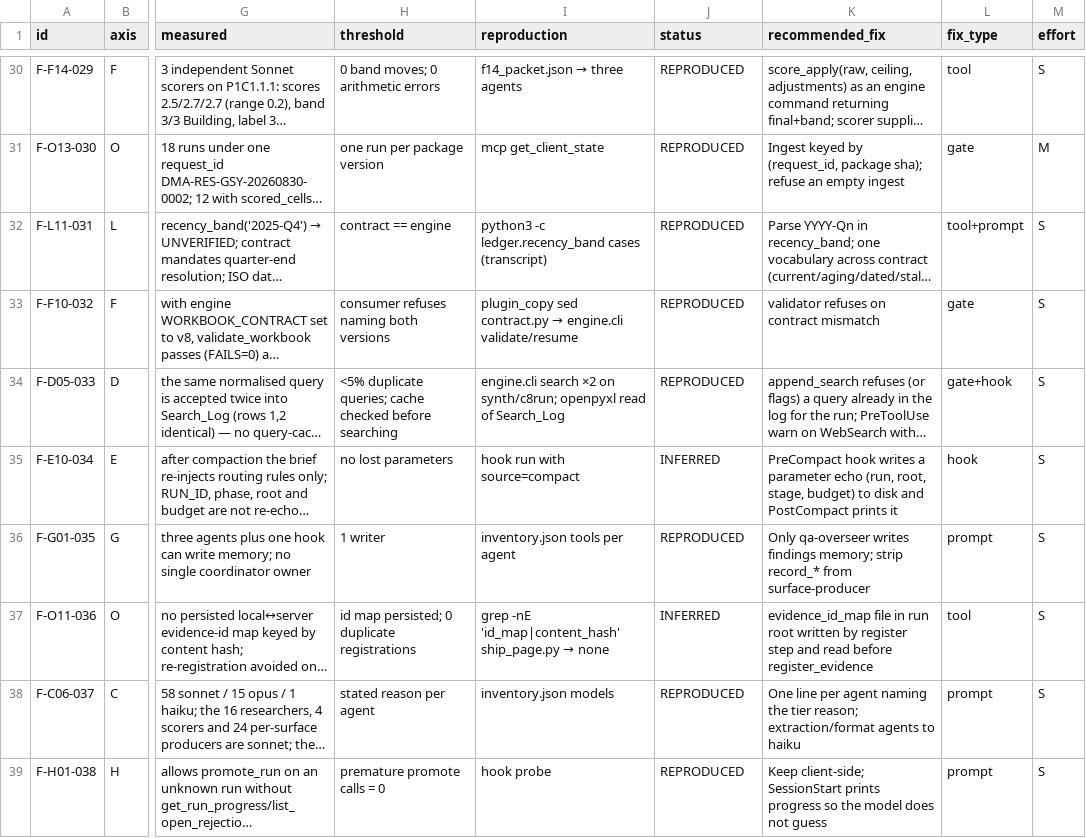
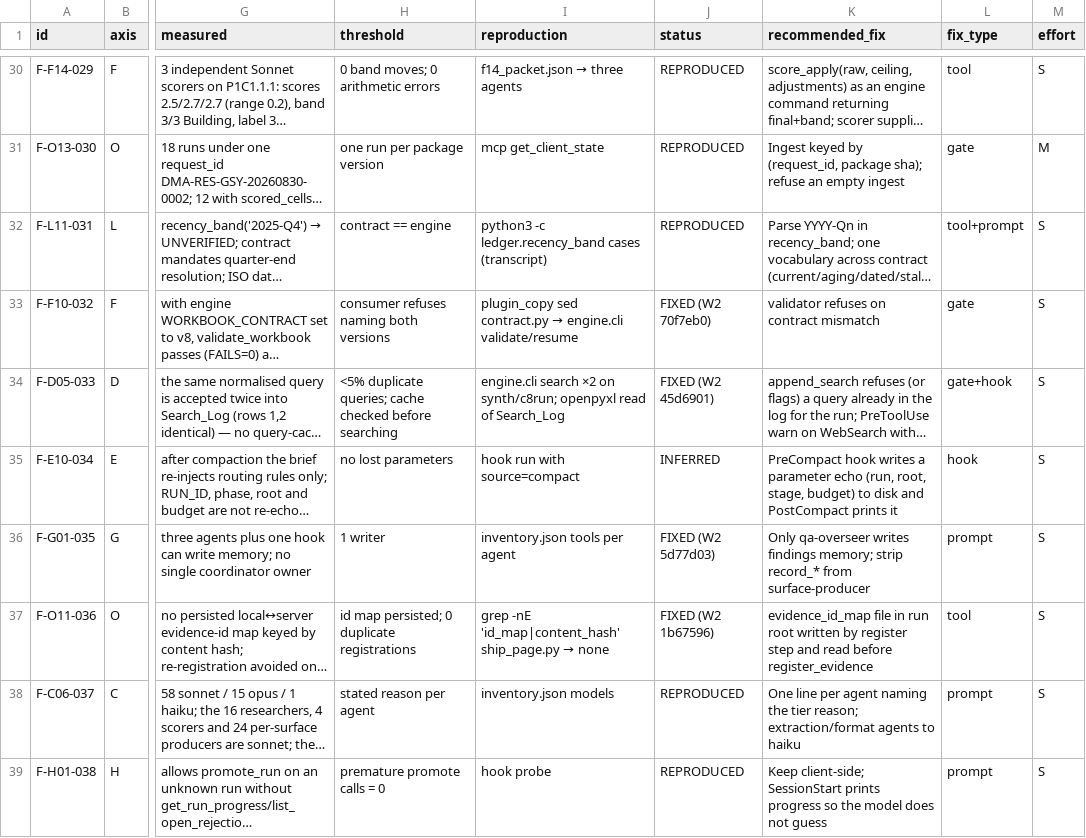
Before and after one commit to mishleyotis/Accelerate, a CSV file: qa_audit/2026-09-28/findings_register.csv, drawn as a sheet; only a part is shown, gaps mark what is left out; long unchanged cells end in …; the diff covers the shown part only; the diff names each change by its address in the sheet, - before the commit and + after, or states it on an @@ line.

```diff
--- a/qa_audit/2026-09-28/findings_register.csv
+++ b/qa_audit/2026-09-28/findings_register.csv
-J33 (status): REPRODUCED
+J33 (status): FIXED (W2 70f7eb0)
-J34 (status): REPRODUCED
+J34 (status): FIXED (W2 45d6901)
-J36 (status): REPRODUCED
+J36 (status): FIXED (W2 5d77d03)
-J37 (status): INFERRED
+J37 (status): FIXED (W2 1b67596)
```
Also changed, not shown: 24 edited cells elsewhere in this file, 1 other file.
